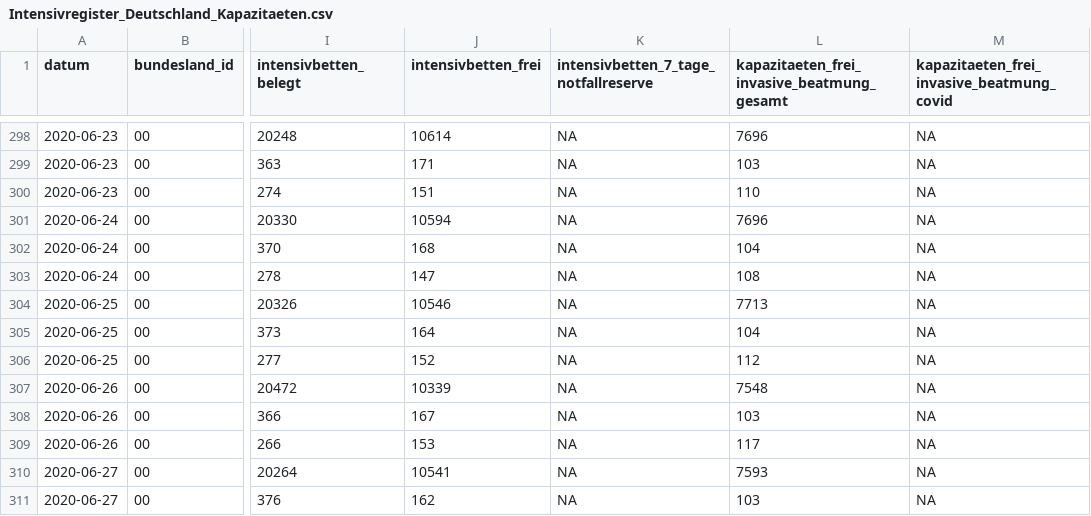
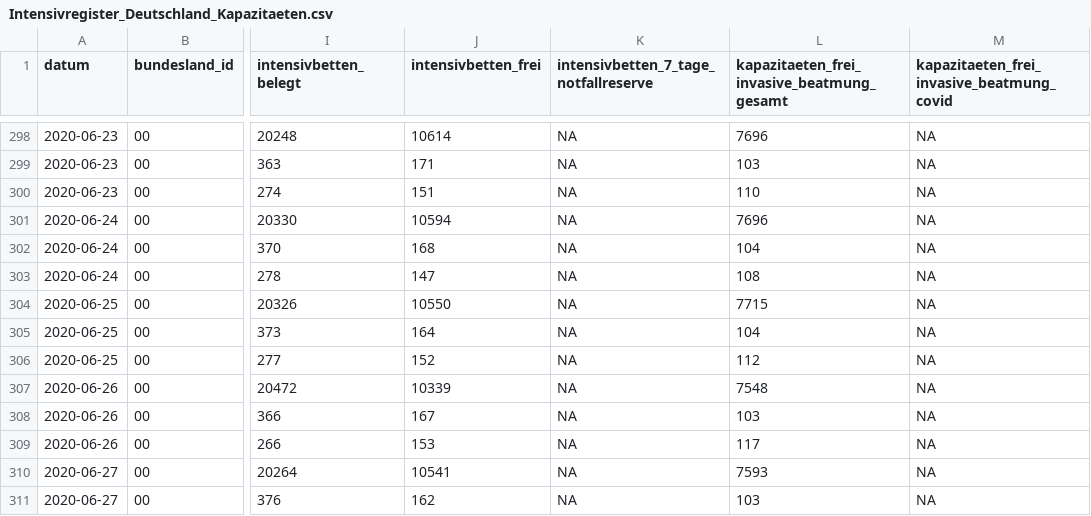
Before and after one commit to robert-koch-institut/Intensivkapazitaeten_und_COVID-19-Intensivbettenbelegung_in_Deutschland, a CSV file: Intensivregister_Deutschland_Kapazitaeten.csv, drawn as a sheet; only a part is shown, gaps mark what is left out; the diff covers the shown part only; the diff names each change by its address in the sheet, - before the commit and + after, or states it on an @@ line.

```diff
--- a/Intensivregister_Deutschland_Kapazitaeten.csv
+++ b/Intensivregister_Deutschland_Kapazitaeten.csv
-J304 (intensivbetten_frei): 10546
+J304 (intensivbetten_frei): 10550
-L304: 7713
+L304: 7715
```
Also changed, not shown: 3 added rows and 20 edited cells elsewhere in this file, Intensivregister_Deutschland_Altersgruppen.csv, 8 other files.
